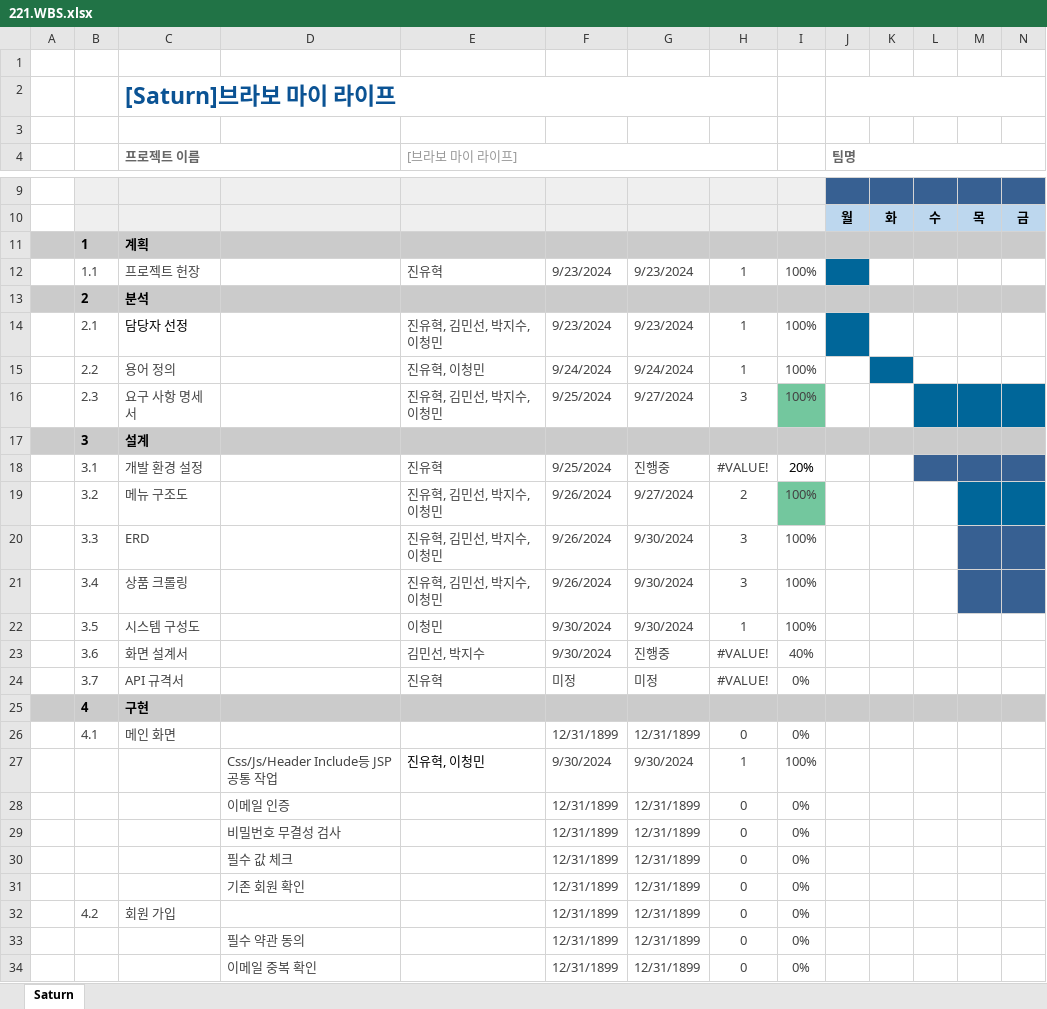
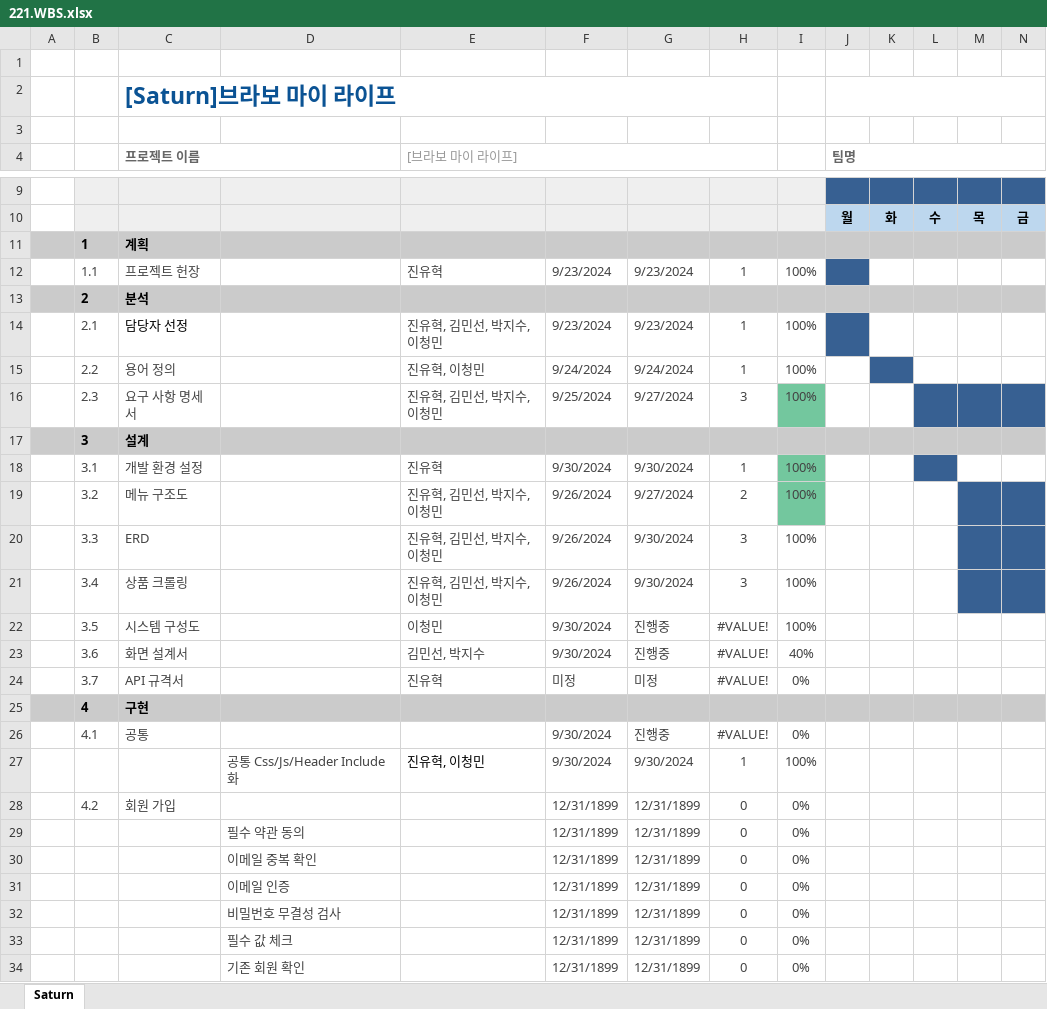
Before and after one commit to Parkjisoo00/ecommerce.saturn, an Excel workbook: resource/20.begin/220.schedule/221.WBS.xlsx, sheet Saturn, drawn as a sheet; only a part is shown, gaps mark what is left out; the shorter side is filled out with more unchanged rows; values as stored, in another font and other column widths than the file's, no borders; conditional formats not drawn; removed rows and columns are numbered as before the commit, all else as after; rows hold the shown columns only; the diff covers the shown part only; the diff names each change by its address in the sheet, - before the commit and + after, or states it on an @@ line.

```diff
--- a/resource/20.begin/220.schedule/221.WBS.xlsx (sheet Saturn)
+++ b/resource/20.begin/220.schedule/221.WBS.xlsx (sheet Saturn)
-J12 fill: #006699
+J12 fill: #376092
-J14 fill: #006699
+J14 fill: #376092
-K15 fill: #006699
+K15 fill: #376092
-L16:N16 fill: #006699
+L16:N16 fill: #376092
-row 18:  | 3.1 | 개발 환경 설정 |  | 진유혁 | 9/25/2024 | 진행중 | #VALUE! | 20%
+row 18:  | 3.1 | 개발 환경 설정 |  | 진유혁 | 9/30/2024 | 9/30/2024 | 1 | 100%
-M19:N19 fill: #006699
+M19:N19 fill: #376092
-G22: 9/30/2024
+G22: 진행중
-H22: 1
+H22: #VALUE!
-row 26:  | 4.1 | 메인 화면 |  |  | 12/31/1899 | 12/31/1899 | 0 | 0%
+row 26:  | 4.1 | 공통 |  |  | 9/30/2024 | 진행중 | #VALUE! | 0%
-D27: Css/Js/Header Include등 JSP 공통 작업
+D27: 공통 Css/Js/Header Include화
-row 28:  |  |  | 이메일 인증 |  | 12/31/1899 | 12/31/1899 | 0 | 0%
-row 29:  |  |  | 비밀번호 무결성 검사 |  | 12/31/1899 | 12/31/1899 | 0 | 0%
-row 30:  |  |  | 필수 값 체크 |  | 12/31/1899 | 12/31/1899 | 0 | 0%
-row 31:  |  |  | 기존 회원 확인 |  | 12/31/1899 | 12/31/1899 | 0 | 0%
```
Also changed, not shown: 4 added rows, 1 removed row and 12 edited cells elsewhere in this sheet, formulas that keep their value, 2 other files.
